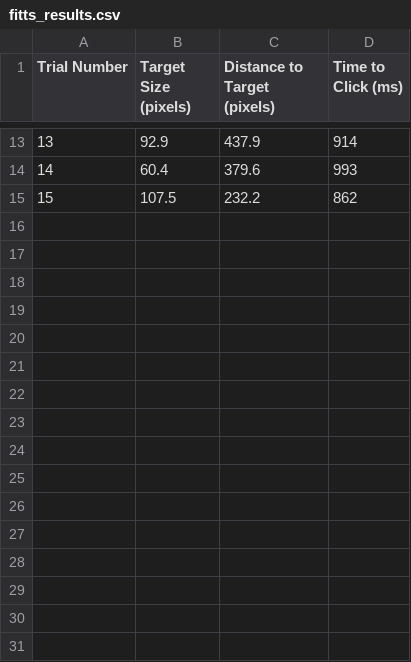
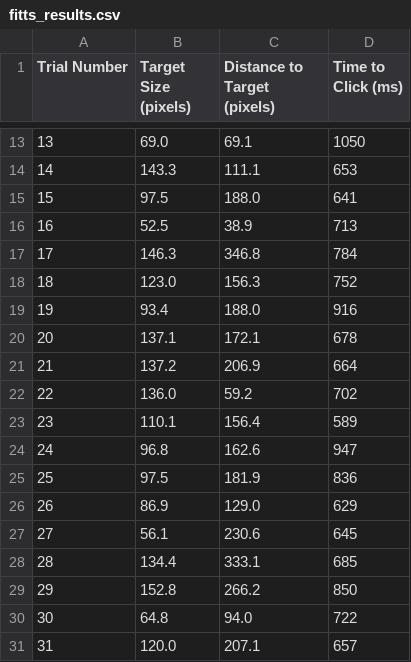
Before and after one commit to KylieKat17/cpsc4140-hw-4, a CSV file: fitts_results.csv, drawn as a sheet; only a part is shown, gaps mark what is left out; the diff covers the shown part only.

```diff
--- a/fitts_results.csv
+++ b/fitts_results.csv
@@ -13,3 +13,19 @@ Trial Number,Target Size (pixels),Distance to Target (pixels),Time to Click (ms)
-13, 92.9, 437.9, 914
-14, 60.4, 379.6, 993
-15, 107.5, 232.2, 862
+13, 69.0, 69.1, 1050
+14, 143.3, 111.1, 653
+15, 97.5, 188.0, 641
+16, 52.5, 38.9, 713
+17, 146.3, 346.8, 784
+18, 123.0, 156.3, 752
+19, 93.4, 188.0, 916
+20, 137.1, 172.1, 678
+21, 137.2, 206.9, 664
+22, 136.0, 59.2, 702
+23, 110.1, 156.4, 589
+24, 96.8, 162.6, 947
+25, 97.5, 181.9, 836
+26, 86.9, 129.0, 629
+27, 56.1, 230.6, 645
+28, 134.4, 333.1, 685
+29, 152.8, 266.2, 850
+30, 64.8, 94.0, 722
+31, 120.0, 207.1, 657
```
Also changed, not shown: 19 added rows and 32 edited cells elsewhere in this file, 1 other file.
